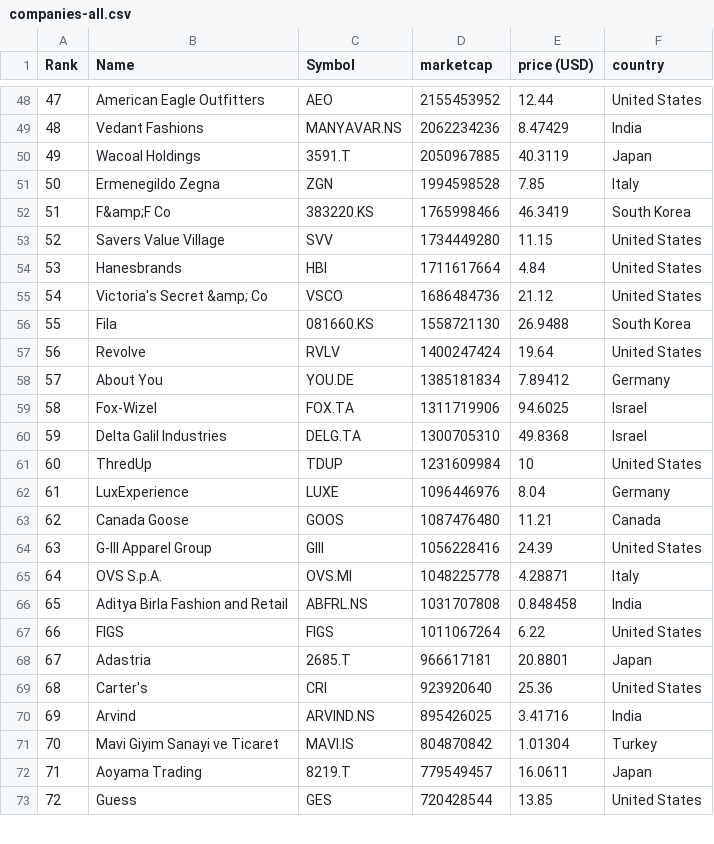
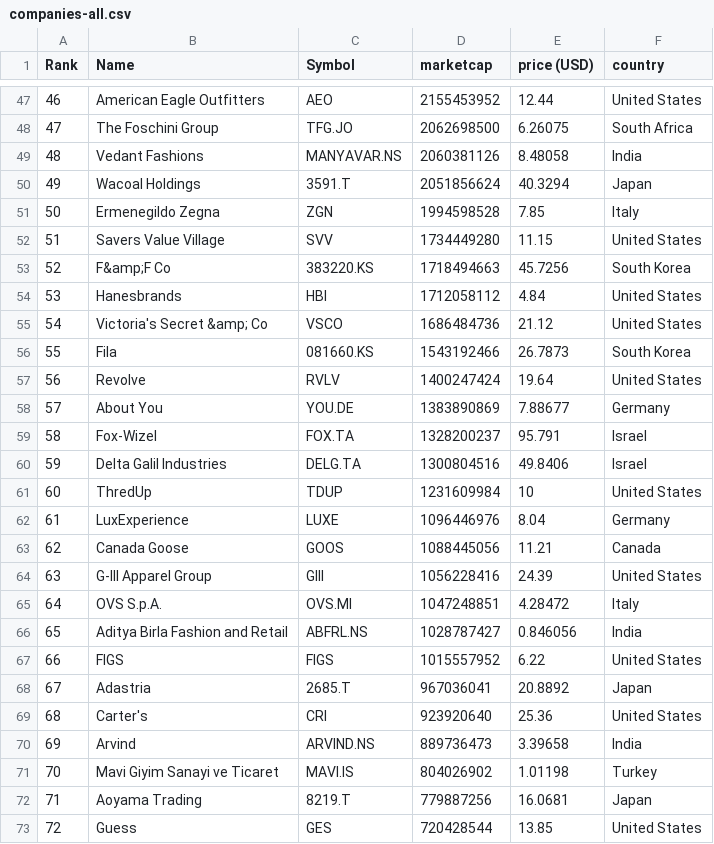
Before and after one commit to Abrahanq/merida-june-6-2024, a CSV file: companies-all.csv, drawn as a sheet; only a part is shown, gaps mark what is left out; the diff covers the shown part only.

```diff
--- a/companies-all.csv
+++ b/companies-all.csv
@@ -48,26 +47,27 @@
-"47","American Eagle Outfitters","AEO","2155453952","12.44","United States"
-"48","Vedant Fashions","MANYAVAR.NS","2062234236","8.47429","India"
-"49","Wacoal Holdings","3591.T","2050967885","40.3119","Japan"
+"46","American Eagle Outfitters","AEO","2155453952","12.44","United States"
+"47","The Foschini Group","TFG.JO","2062698500","6.26075","South Africa"
+"48","Vedant Fashions","MANYAVAR.NS","2060381126","8.48058","India"
+"49","Wacoal Holdings","3591.T","2051856624","40.3294","Japan"
 "50","Ermenegildo Zegna","ZGN","1994598528","7.85","Italy"
-"51","F&amp;F Co","383220.KS","1765998466","46.3419","South Korea"
-"52","Savers Value Village","SVV","1734449280","11.15","United States"
-"53","Hanesbrands","HBI","1711617664","4.84","United States"
+"51","Savers Value Village","SVV","1734449280","11.15","United States"
+"52","F&amp;F Co","383220.KS","1718494663","45.7256","South Korea"
+"53","Hanesbrands","HBI","1712058112","4.84","United States"
 "54","Victoria's Secret &amp; Co","VSCO","1686484736","21.12","United States"
-"55","Fila","081660.KS","1558721130","26.9488","South Korea"
+"55","Fila","081660.KS","1543192466","26.7873","South Korea"
 "56","Revolve","RVLV","1400247424","19.64","United States"
-"57","About You","YOU.DE","1385181834","7.89412","Germany"
-"58","Fox-Wizel","FOX.TA","1311719906","94.6025","Israel"
-"59","Delta Galil Industries","DELG.TA","1300705310","49.8368","Israel"
+"57","About You","YOU.DE","1383890869","7.88677","Germany"
+"58","Fox-Wizel","FOX.TA","1328200237","95.791","Israel"
+"59","Delta Galil Industries","DELG.TA","1300804516","49.8406","Israel"
 "60","ThredUp","TDUP","1231609984","10","United States"
 "61","LuxExperience","LUXE","1096446976","8.04","Germany"
-"62","Canada Goose","GOOS","1087476480","11.21","Canada"
+"62","Canada Goose","GOOS","1088445056","11.21","Canada"
 "63","G-III Apparel Group","GIII","1056228416","24.39","United States"
-"64","OVS S.p.A.","OVS.MI","1048225778","4.28871","Italy"
-"65","Aditya Birla Fashion and Retail","ABFRL.NS","1031707808","0.848458","India"
-"66","FIGS","FIGS","1011067264","6.22","United States"
-"67","Adastria","2685.T","966617181","20.8801","Japan"
+"64","OVS S.p.A.","OVS.MI","1047248851","4.28472","Italy"
+"65","Aditya Birla Fashion and Retail","ABFRL.NS","1028787427","0.846056","India"
+"66","FIGS","FIGS","1015557952","6.22","United States"
+"67","Adastria","2685.T","967036041","20.8892","Japan"
 "68","Carter's","CRI","923920640","25.36","United States"
-"69","Arvind","ARVIND.NS","895426025","3.41716","India"
-"70","Mavi Giyim Sanayi ve Ticaret","MAVI.IS","804870842","1.01304","Turkey"
-"71","Aoyama Trading","8219.T","779549457","16.0611","Japan"
+"69","Arvind","ARVIND.NS","889736473","3.39658","India"
+"70","Mavi Giyim Sanayi ve Ticaret","MAVI.IS","804026902","1.01198","Turkey"
+"71","Aoyama Trading","8219.T","779887256","16.0681","Japan"
 "72","Guess","GES","720428544","13.85","United States"
```
Also changed, not shown: 1 removed row and 144 edited cells elsewhere in this file, companies_france.csv, companies_germany.csv, 1 other file.
